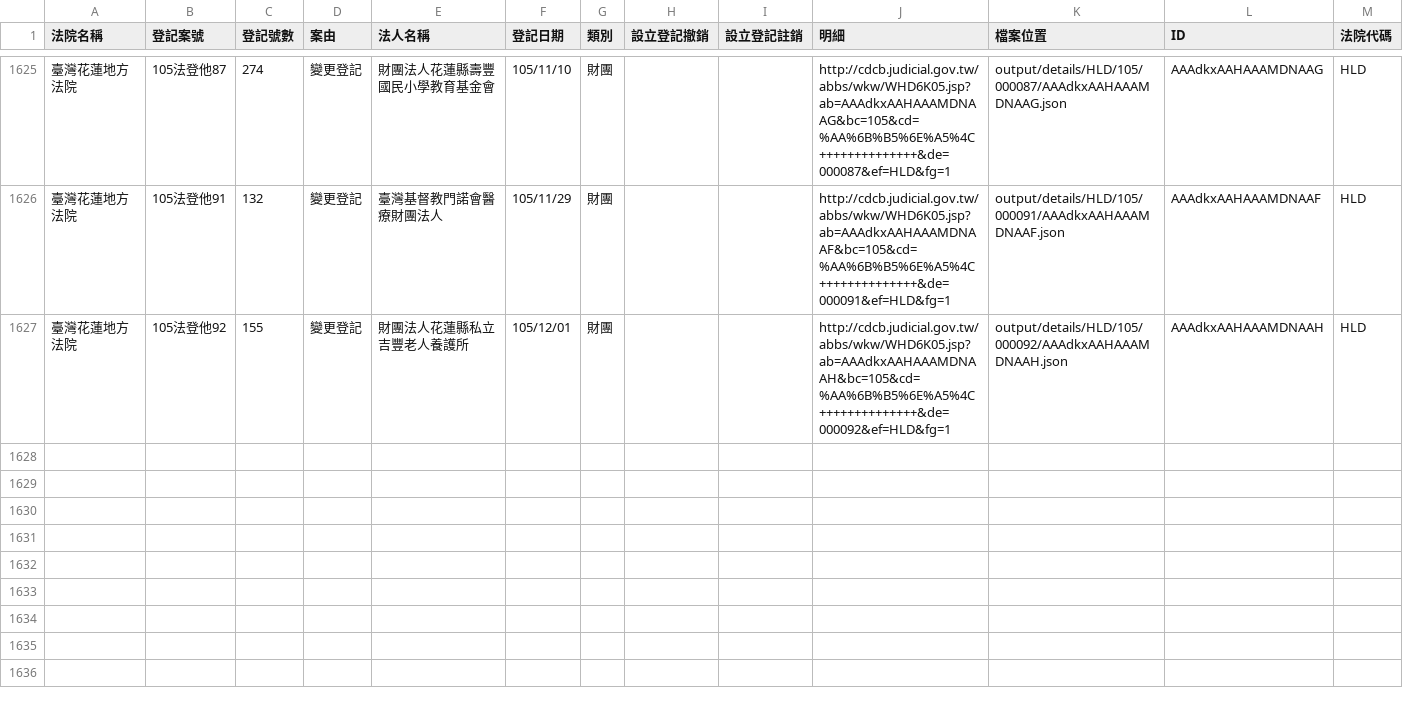
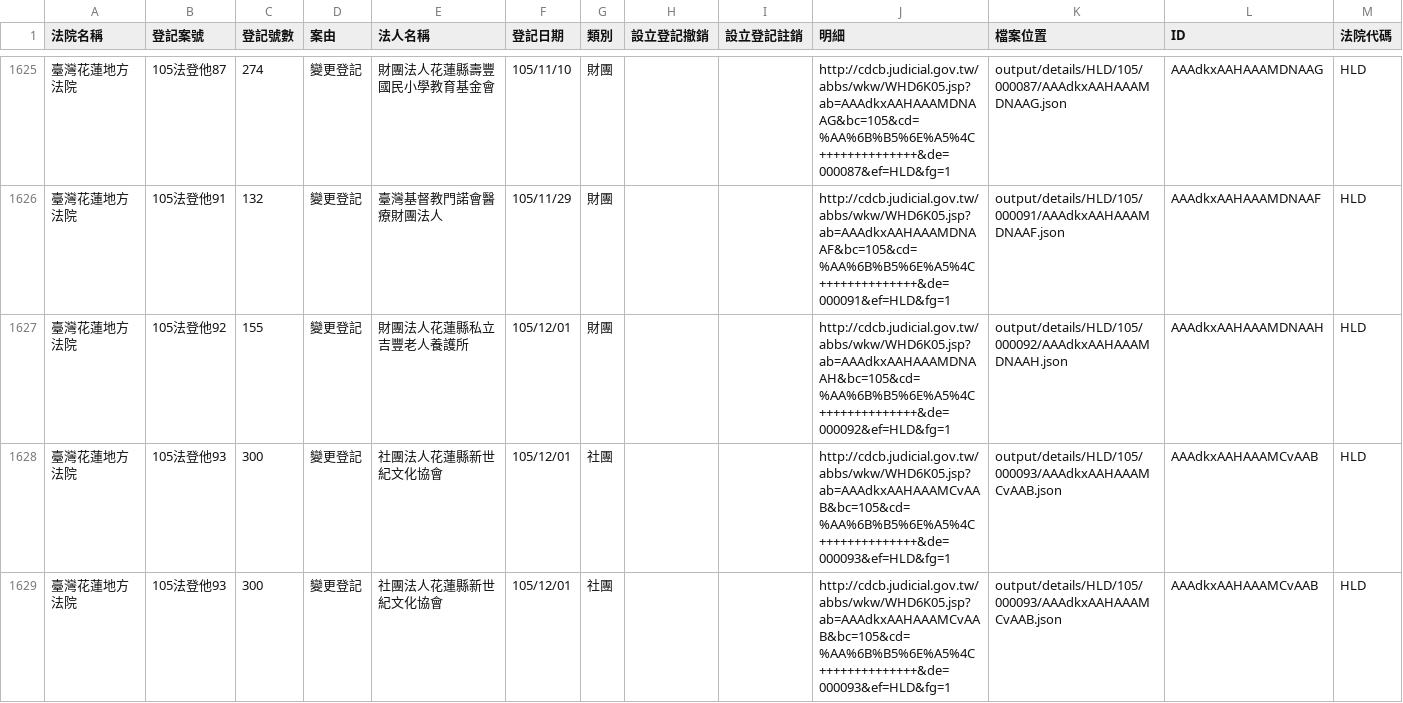
Before and after one commit to longhsiung/foundationtw, a CSV file: output/lists/HLD.csv, drawn as a sheet; only a part is shown, gaps mark what is left out; the diff names each change by its address in the sheet, - before the commit and + after, or states it on an @@ line.

```diff
--- a/output/lists/HLD.csv
+++ b/output/lists/HLD.csv
+row 1628: 臺灣花蓮地方法院 | 105法登他93 | 300 | 變更登記 | 社團法人花蓮縣新世紀文化協會 | 105/12/01 | 社團 |  |  | http://cdcb.judicial.gov.tw/abbs/wkw/WHD6K05.jsp?ab=AAAdkxAAHAAAMCvAAB&bc=105&cd=%AA%6B%B5%6E%A5%4C++++++++++++++&de=000093&ef=HLD&fg=1 | output/details/HLD/105/000093/AAAdkxAAHAAAMCvAAB.json | AAAdkxAAHAAAMCvAAB | HLD
+row 1629: 臺灣花蓮地方法院 | 105法登他93 | 300 | 變更登記 | 社團法人花蓮縣新世紀文化協會 | 105/12/01 | 社團 |  |  | http://cdcb.judicial.gov.tw/abbs/wkw/WHD6K05.jsp?ab=AAAdkxAAHAAAMCvAAB&bc=105&cd=%AA%6B%B5%6E%A5%4C++++++++++++++&de=000093&ef=HLD&fg=1 | output/details/HLD/105/000093/AAAdkxAAHAAAMCvAAB.json | AAAdkxAAHAAAMCvAAB | HLD
```
Also changed, not shown: output/lists/CTD.csv, output/lists/ILD.csv, 39 other files.
